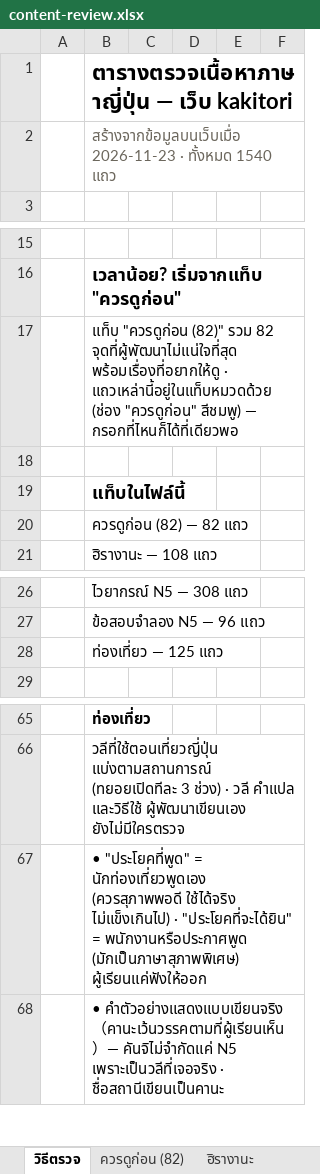
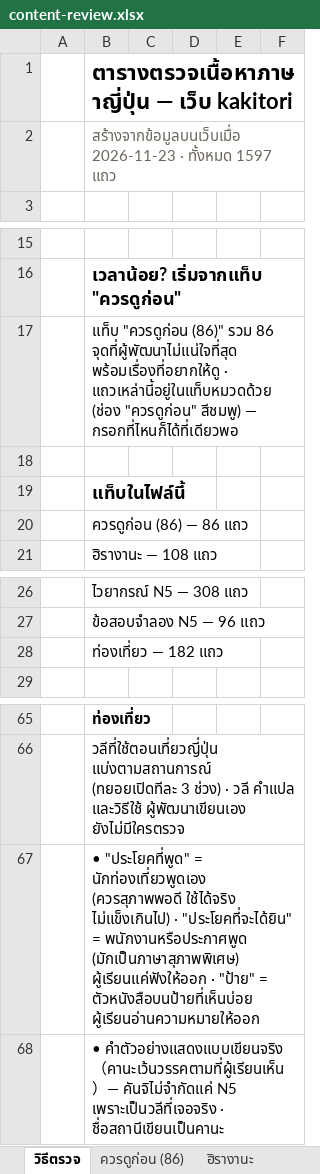
Before and after one commit to jame191036/kakitori, an Excel workbook: docs/content-review.xlsx, sheet วิธีตรวจ, drawn as a sheet; only a part is shown, gaps mark what is left out; values as stored, in another font and other column widths than the file's, no borders; the diff names each change by its address in the sheet, - before the commit and + after, or states it on an @@ line.

```diff
--- a/docs/content-review.xlsx (sheet วิธีตรวจ)
+++ b/docs/content-review.xlsx (sheet วิธีตรวจ)
-sheet tab: ควรดูก่อน (82)
+sheet tab: ควรดูก่อน (86)
-B2: …· ทั้งหมด 1540 แถว
+B2: …· ทั้งหมด 1597 แถว
-B17: แท็บ "ควรดูก่อน (82)" รวม 82 จุดที่ผู้พัฒนาไม่แน่ใจที่สุด พร้อมเรื่องที่อยากให้ดู…
+B17: แท็บ "ควรดูก่อน (86)" รวม 86 จุดที่ผู้พัฒนาไม่แน่ใจที่สุด พร้อมเรื่องที่อยากให้ดู…
-B20: ควรดูก่อน (82) — 82 แถว
+B20: ควรดูก่อน (86) — 86 แถว
-B28: ท่องเที่ยว — 125 แถว
+B28: ท่องเที่ยว — 182 แถว
-B67: …(มักเป็นภาษาสุภาพพิเศษ) ผู้เรียนแค่ฟังให้ออก
+B67: …(มักเป็นภาษาสุภาพพิเศษ) ผู้เรียนแค่ฟังให้ออก · "ป้าย" = ตัวหนังสือบนป้ายที่เห็นบ่อย ผู้เรียนอ่านความหมายให้ออก
```
Also changed, not shown: sheet ท่องเที่ยว, sheet ควรดูก่อน (86), 31 other files.
